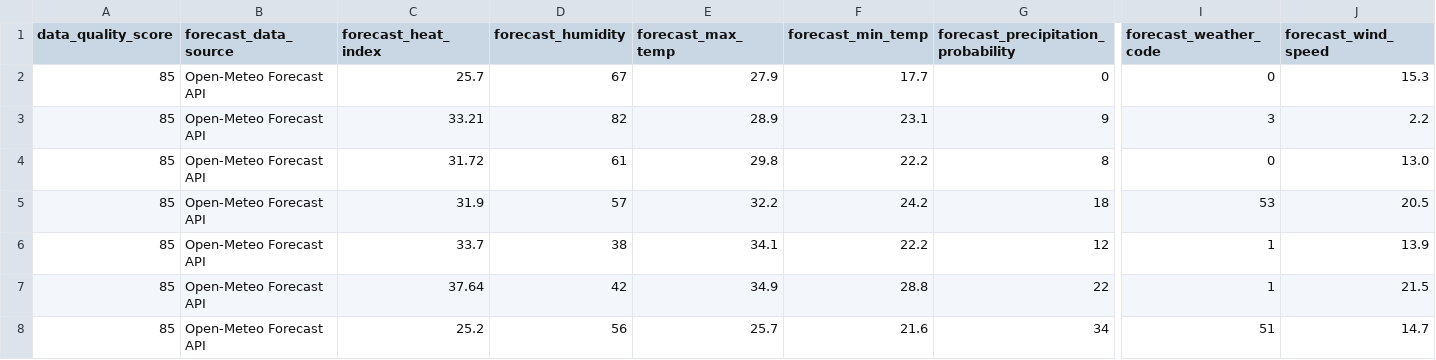
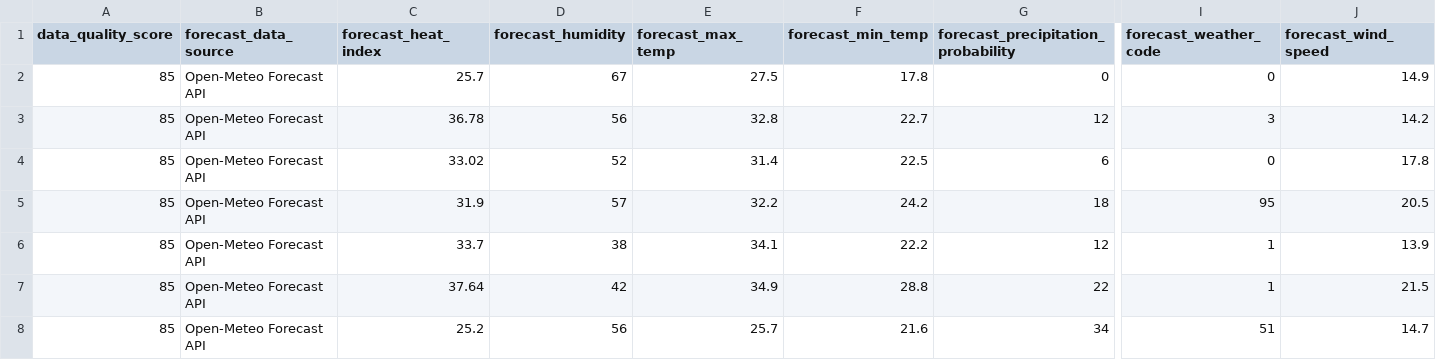
Before and after one commit to sgoersdorf-design/the-weather-cup-2026, a CSV file: data/live_weather_forecast_full.csv, drawn as a sheet; only a part is shown, gaps mark what is left out; removed rows and columns are numbered as before the commit, all else as after; rows hold the shown columns only; the diff names each change by its address in the sheet, - before the commit and + after, or states it on an @@ line.

```diff
--- a/data/live_weather_forecast_full.csv
+++ b/data/live_weather_forecast_full.csv
-E2 (forecast_max_temp): 27.9
+E2 (forecast_max_temp): 27.5
-F2 (forecast_min_temp): 17.7
+F2 (forecast_min_temp): 17.8
-J2 (forecast_wind_speed): 15.3
+J2 (forecast_wind_speed): 14.9
-row 3: 85 | Open-Meteo Forecast API | 33.21 | 82 | 28.9 | 23.1 | 9 | 3 | 2.2
-row 4: 85 | Open-Meteo Forecast API | 31.72 | 61 | 29.8 | 22.2 | 8 | 0 | 13.0
+row 3: 85 | Open-Meteo Forecast API | 36.78 | 56 | 32.8 | 22.7 | 12 | 3 | 14.2
+row 4: 85 | Open-Meteo Forecast API | 33.02 | 52 | 31.4 | 22.5 | 6 | 0 | 17.8
-I5 (forecast_weather_code): 53
+I5 (forecast_weather_code): 95
```
Also changed, not shown: 3 other files.
